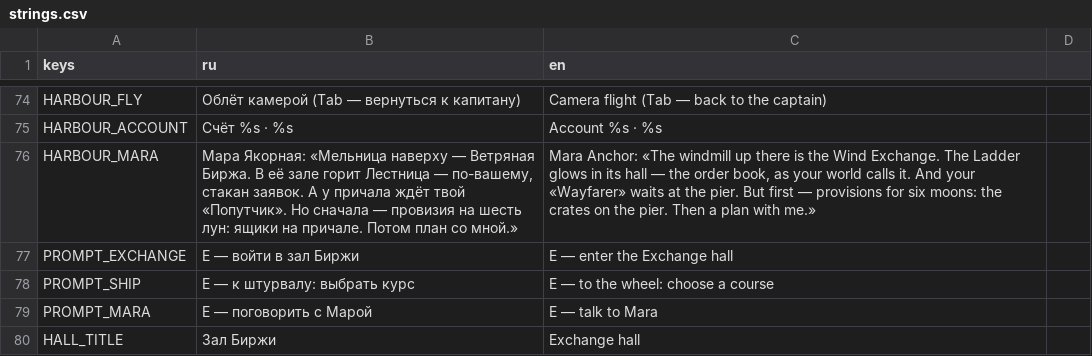
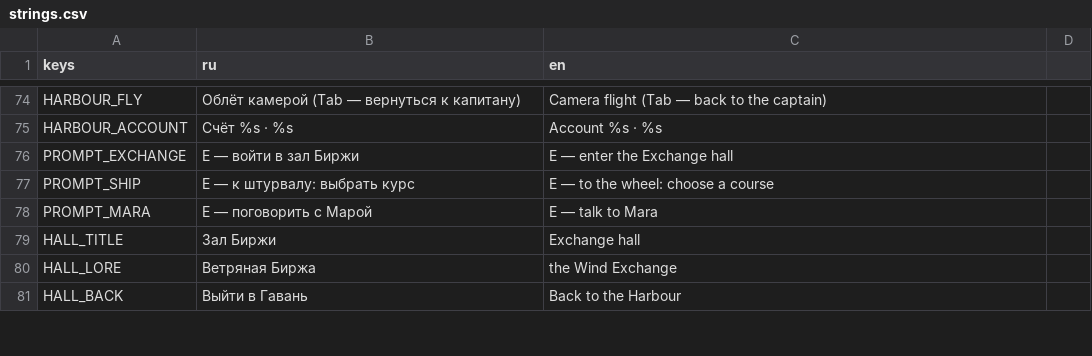
Before and after one commit to Aika8/learning-exchange, a CSV file: game3d/i18n/strings.csv, drawn as a sheet; only a part is shown, gaps mark what is left out; the shorter side is filled out with more unchanged rows.

Commit message:
LE-410: game3d: drop the dead key HARBOUR_MARA (#125)
Task: LE-410 — game3d: drop the dead key HARBOUR_MARA (docs/backlog/QUEUE.md)

What changed:
- Removed the `HARBOUR_MARA` row from `game3d/i18n/strings.csv` (grep first: no script, scene or test in `game3d/` reads it; the only reader is the 2D client, which loads its own `game/i18n/strings.csv`, untouched).
- New `game3d/tests/unit/test_no_dead_harbour_mara.gd`: scans every `.gd`/`.tscn` under `res://scripts` and `res://scenes` (recursively) as text for the key, and checks the loaded ru/en catalogue no longer carries it.

Verify: `make test-game3d && python3 game3d/tools/check_data.py` → GUT 188/189 passing + 1 pending (pre-existing, test_wayfarer), new file 2/2 passed; "game3d data check: 16 files named in scripts, 270 portraits, talks whole"
make test: green
Decisions taken without Aika: none (the removal itself was decided in the task)
Not done / doubts: the first `make test` runs hit a Maven Central 429 and then the known `WebSocketTest` timing flake (see docs/backlog/reports/websocket-flake.md); the single test passed twice on rerun and the full `make test` was then green. Nothing in this PR touches the backend.

```diff
--- a/game3d/i18n/strings.csv
+++ b/game3d/i18n/strings.csv
@@ -75,3 +75,2 @@ HARBOUR_FLY,Облёт камерой (Tab — вернуться к капит
 HARBOUR_ACCOUNT,Счёт %s · %s,Account %s · %s
-HARBOUR_MARA,"Мара Якорная: «Мельница наверху — Ветряная Биржа. В её зале горит Лестница — по-вашему, стакан заявок. А у причала ждёт твой «Попутчик». Но сначала — провизия на шесть лун: ящики на причале. Потом план со мной.»","Mara Anchor: «The windmill up there is the Wind Exchange. The Ladder glows in its hall — the order book, as your world calls it. And your «Wayfarer» waits at the pier. But first — provisions for six moons: the crates on the pier. Then a plan with me.»"
 PROMPT_EXCHANGE,E — войти в зал Биржи,E — enter the Exchange hall
```
Also changed, not shown: 4 other files.
